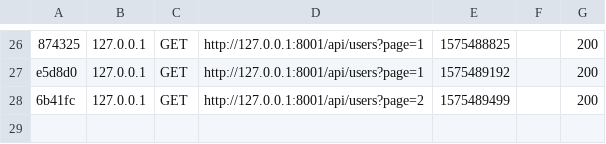
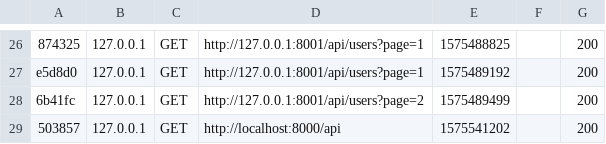
Before and after one commit to Bassine2595/Angular-Symfony, a CSV file: Symfony/var/cache/dev/profiler/index.csv, drawn as a sheet; only a part is shown, gaps mark what is left out; the diff names each change by its address in the sheet, - before the commit and + after, or states it on an @@ line.

```diff
--- a/Symfony/var/cache/dev/profiler/index.csv
+++ b/Symfony/var/cache/dev/profiler/index.csv
+row 29: 503857 | 127.0.0.1 | GET | http://localhost:8000/api | 1575541202 |  | 200
```
Also changed, not shown: 49 other files.
